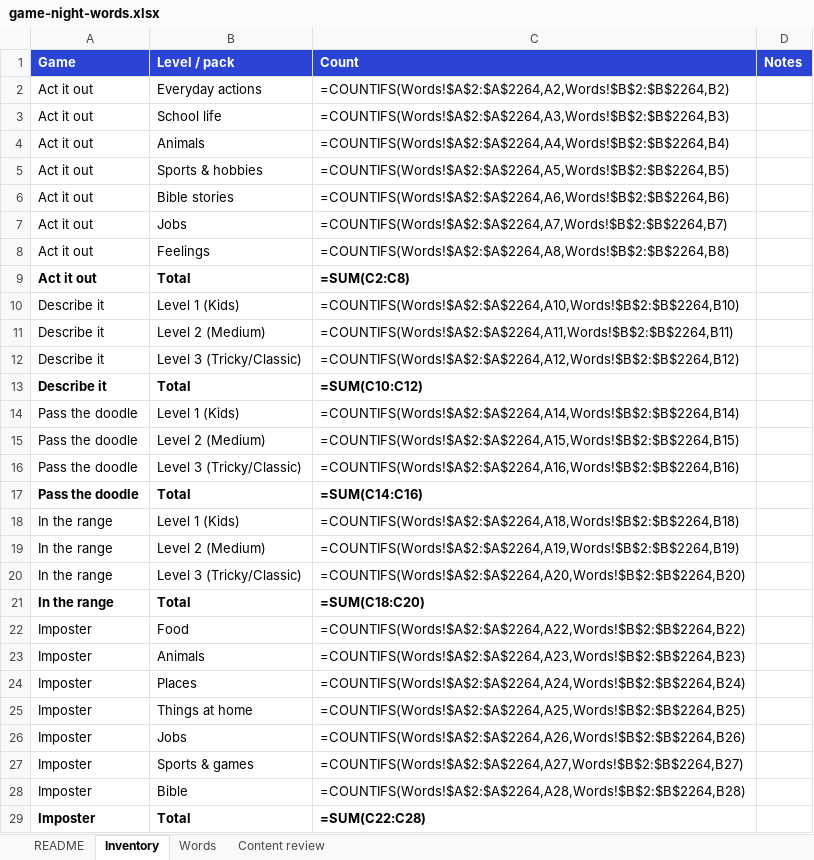
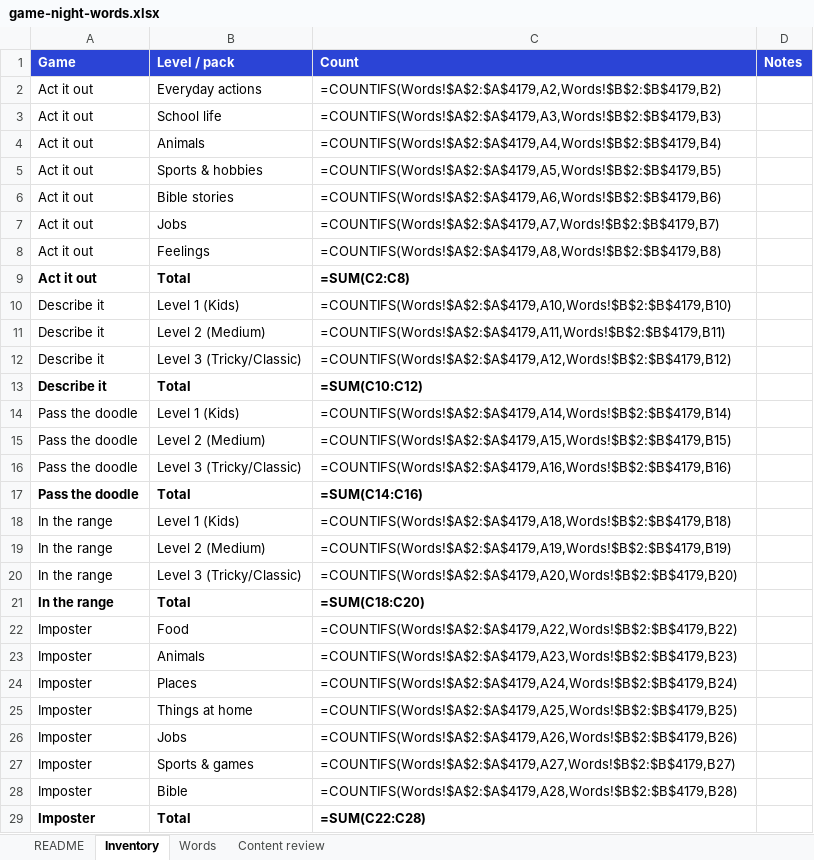
Before and after one commit to meep23t/Game-night, an Excel workbook: docs/game-night-words.xlsx, sheet Inventory, drawn as a sheet; only a part is shown; values as stored, in another font and other column widths than the file's, no borders; formulas without a stored value are shown as written; the diff covers the shown part only; the diff names each change by its address in the sheet, - before the commit and + after, or states it on an @@ line.

```diff
--- a/docs/game-night-words.xlsx (sheet Inventory)
+++ b/docs/game-night-words.xlsx (sheet Inventory)
-C2 (Count): =COUNTIFS(Words!$A$2:$A$2264,A2,Words!$B$2:$B$2264,B2)
+C2 (Count): =COUNTIFS(Words!$A$2:$A$4179,A2,Words!$B$2:$B$4179,B2)
-C3 (Count): =COUNTIFS(Words!$A$2:$A$2264,A3,Words!$B$2:$B$2264,B3)
+C3 (Count): =COUNTIFS(Words!$A$2:$A$4179,A3,Words!$B$2:$B$4179,B3)
-C4 (Count): =COUNTIFS(Words!$A$2:$A$2264,A4,Words!$B$2:$B$2264,B4)
+C4 (Count): =COUNTIFS(Words!$A$2:$A$4179,A4,Words!$B$2:$B$4179,B4)
-C5 (Count): =COUNTIFS(Words!$A$2:$A$2264,A5,Words!$B$2:$B$2264,B5)
+C5 (Count): =COUNTIFS(Words!$A$2:$A$4179,A5,Words!$B$2:$B$4179,B5)
-C6 (Count): =COUNTIFS(Words!$A$2:$A$2264,A6,Words!$B$2:$B$2264,B6)
+C6 (Count): =COUNTIFS(Words!$A$2:$A$4179,A6,Words!$B$2:$B$4179,B6)
-C7 (Count): =COUNTIFS(Words!$A$2:$A$2264,A7,Words!$B$2:$B$2264,B7)
+C7 (Count): =COUNTIFS(Words!$A$2:$A$4179,A7,Words!$B$2:$B$4179,B7)
-C8 (Count): =COUNTIFS(Words!$A$2:$A$2264,A8,Words!$B$2:$B$2264,B8)
+C8 (Count): =COUNTIFS(Words!$A$2:$A$4179,A8,Words!$B$2:$B$4179,B8)
-C10 (Count): =COUNTIFS(Words!$A$2:$A$2264,A10,Words!$B$2:$B$2264,B10)
+C10 (Count): =COUNTIFS(Words!$A$2:$A$4179,A10,Words!$B$2:$B$4179,B10)
-C11 (Count): =COUNTIFS(Words!$A$2:$A$2264,A11,Words!$B$2:$B$2264,B11)
+C11 (Count): =COUNTIFS(Words!$A$2:$A$4179,A11,Words!$B$2:$B$4179,B11)
-C12 (Count): =COUNTIFS(Words!$A$2:$A$2264,A12,Words!$B$2:$B$2264,B12)
+C12 (Count): =COUNTIFS(Words!$A$2:$A$4179,A12,Words!$B$2:$B$4179,B12)
-C14 (Count): =COUNTIFS(Words!$A$2:$A$2264,A14,Words!$B$2:$B$2264,B14)
+C14 (Count): =COUNTIFS(Words!$A$2:$A$4179,A14,Words!$B$2:$B$4179,B14)
-C15 (Count): =COUNTIFS(Words!$A$2:$A$2264,A15,Words!$B$2:$B$2264,B15)
+C15 (Count): =COUNTIFS(Words!$A$2:$A$4179,A15,Words!$B$2:$B$4179,B15)
-C16 (Count): =COUNTIFS(Words!$A$2:$A$2264,A16,Words!$B$2:$B$2264,B16)
+C16 (Count): =COUNTIFS(Words!$A$2:$A$4179,A16,Words!$B$2:$B$4179,B16)
-C18 (Count): =COUNTIFS(Words!$A$2:$A$2264,A18,Words!$B$2:$B$2264,B18)
+C18 (Count): =COUNTIFS(Words!$A$2:$A$4179,A18,Words!$B$2:$B$4179,B18)
-C19 (Count): =COUNTIFS(Words!$A$2:$A$2264,A19,Words!$B$2:$B$2264,B19)
+C19 (Count): =COUNTIFS(Words!$A$2:$A$4179,A19,Words!$B$2:$B$4179,B19)
-C20 (Count): =COUNTIFS(Words!$A$2:$A$2264,A20,Words!$B$2:$B$2264,B20)
+C20 (Count): =COUNTIFS(Words!$A$2:$A$4179,A20,Words!$B$2:$B$4179,B20)
-C22 (Count): =COUNTIFS(Words!$A$2:$A$2264,A22,Words!$B$2:$B$2264,B22)
+C22 (Count): =COUNTIFS(Words!$A$2:$A$4179,A22,Words!$B$2:$B$4179,B22)
-C23 (Count): =COUNTIFS(Words!$A$2:$A$2264,A23,Words!$B$2:$B$2264,B23)
+C23 (Count): =COUNTIFS(Words!$A$2:$A$4179,A23,Words!$B$2:$B$4179,B23)
-C24 (Count): =COUNTIFS(Words!$A$2:$A$2264,A24,Words!$B$2:$B$2264,B24)
+C24 (Count): =COUNTIFS(Words!$A$2:$A$4179,A24,Words!$B$2:$B$4179,B24)
-C25 (Count): =COUNTIFS(Words!$A$2:$A$2264,A25,Words!$B$2:$B$2264,B25)
+C25 (Count): =COUNTIFS(Words!$A$2:$A$4179,A25,Words!$B$2:$B$4179,B25)
-C26 (Count): =COUNTIFS(Words!$A$2:$A$2264,A26,Words!$B$2:$B$2264,B26)
+C26 (Count): =COUNTIFS(Words!$A$2:$A$4179,A26,Words!$B$2:$B$4179,B26)
-C27 (Count): =COUNTIFS(Words!$A$2:$A$2264,A27,Words!$B$2:$B$2264,B27)
+C27 (Count): =COUNTIFS(Words!$A$2:$A$4179,A27,Words!$B$2:$B$4179,B27)
-C28 (Count): =COUNTIFS(Words!$A$2:$A$2264,A28,Words!$B$2:$B$2264,B28)
+C28 (Count): =COUNTIFS(Words!$A$2:$A$4179,A28,Words!$B$2:$B$4179,B28)
```
Also changed, not shown: 5 edited cells elsewhere in this sheet, sheet Words, 2 other files.
